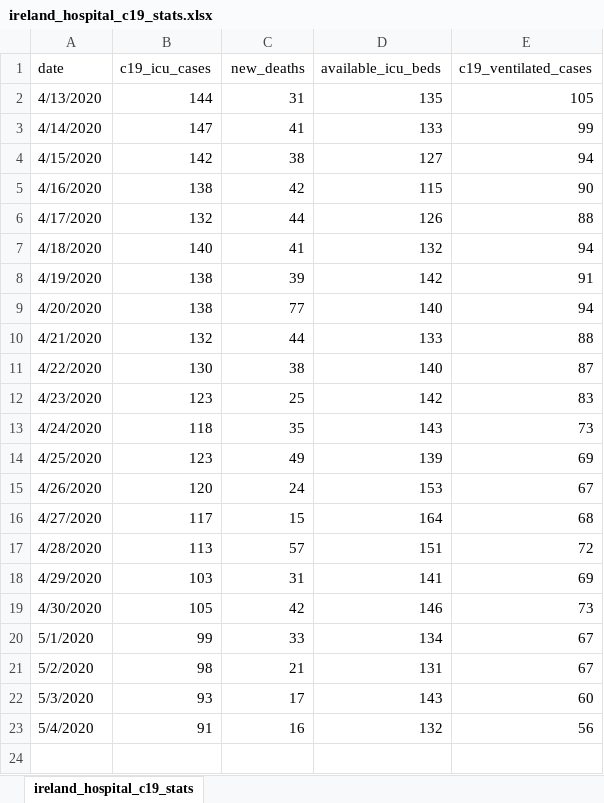
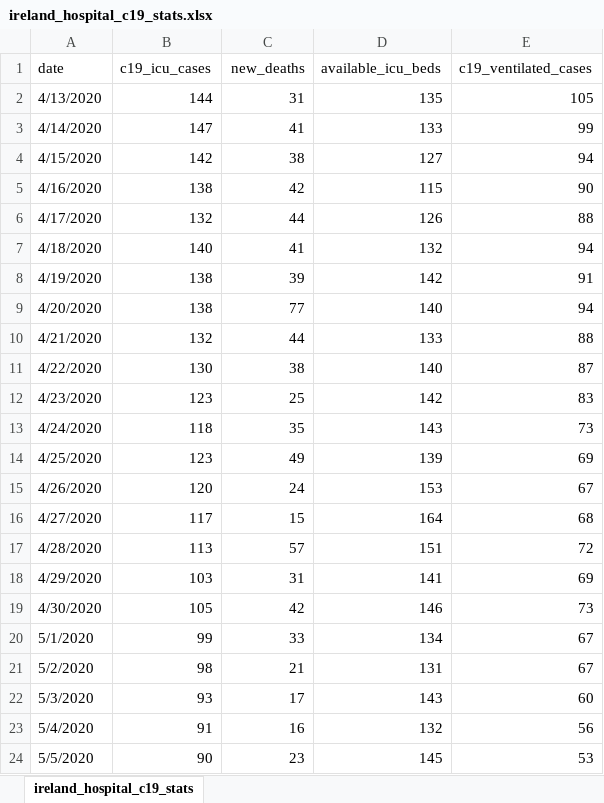
Before and after one commit to davidrelihan/ireland_covid19_analysis, an Excel workbook: data/ireland_hospital_c19_stats.xlsx, sheet ireland_hospital_c19_stats, drawn as a sheet; values as stored, in another font and other column widths than the file's, no borders; the diff names each change by its address in the sheet, - before the commit and + after, or states it on an @@ line.

```diff
--- a/data/ireland_hospital_c19_stats.xlsx (sheet ireland_hospital_c19_stats)
+++ b/data/ireland_hospital_c19_stats.xlsx (sheet ireland_hospital_c19_stats)
+row 24: 5/5/2020 | 90 | 23 | 145 | 53
```
Also changed, not shown: 1 other file.
